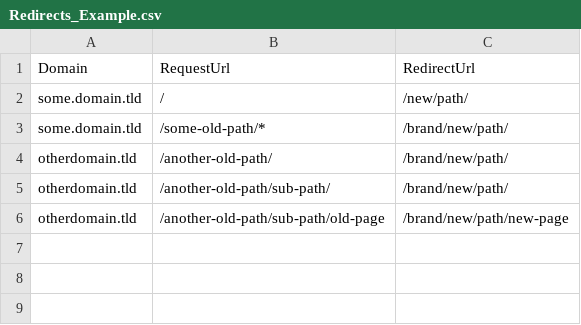
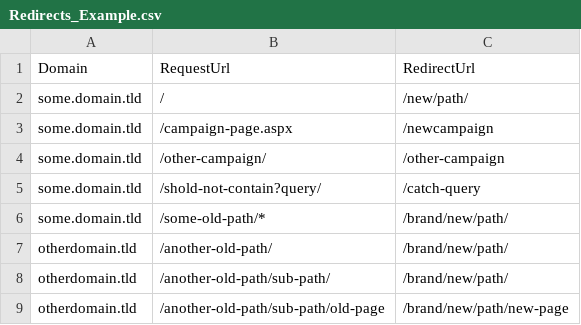
Before and after one commit to abstrask/NetScaler, a CSV file: Redirects_Example.csv, drawn as a sheet.

Commit message:
Request query string now forwarded to redirect URL

```diff
--- a/Redirects_Example.csv
+++ b/Redirects_Example.csv
@@ -2,2 +2,5 @@ Domain;RequestUrl;RedirectUrl
 some.domain.tld;/;/new/path/
+some.domain.tld;/campaign-page.aspx;/newcampaign
+some.domain.tld;/other-campaign/;/other-campaign
+some.domain.tld;/shold-not-contain?query/;/catch-query
 some.domain.tld;/some-old-path/*;/brand/new/path/
```
Also changed, not shown: 2 other files.
